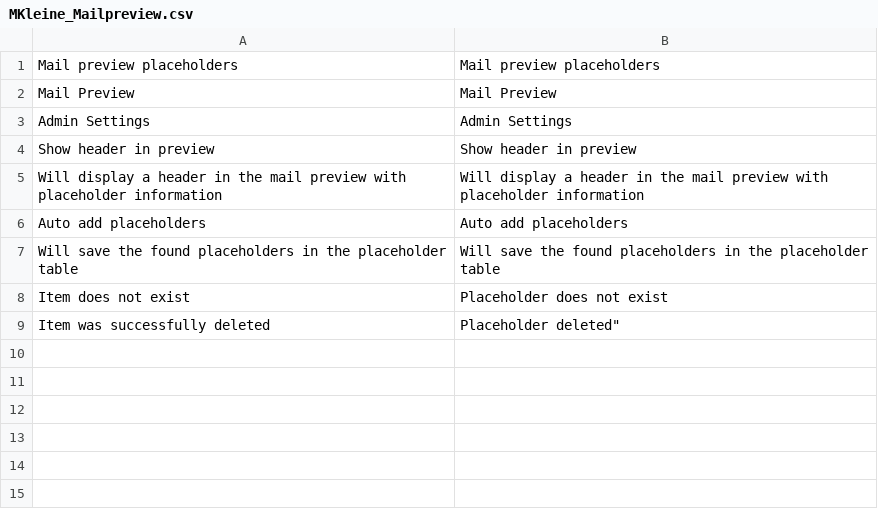
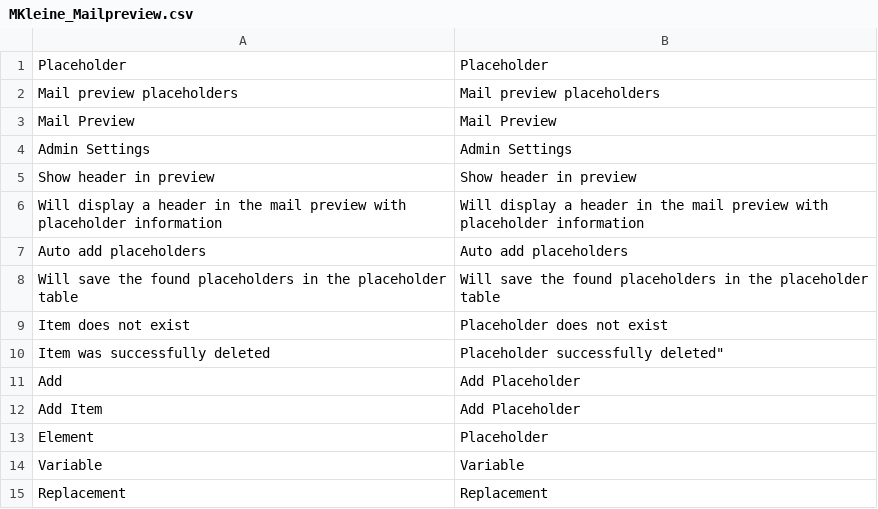
Before and after one commit to klein0r/magento-mail-preview, a CSV file: app/locale/en_US/MKleine_Mailpreview.csv, drawn as a sheet.

```diff
--- a/app/locale/en_US/MKleine_Mailpreview.csv
+++ b/app/locale/en_US/MKleine_Mailpreview.csv
@@ -1 +1,2 @@
+"Placeholder","Placeholder"
 "Mail preview placeholders","Mail preview placeholders"
@@ -8,2 +9,7 @@
 "Item does not exist","Placeholder does not exist"
-"Item was successfully deleted",Placeholder deleted"
+"Item was successfully deleted",Placeholder successfully deleted"
+"Add","Add Placeholder"
+"Add Item","Add Placeholder"
+"Element","Placeholder"
+"Variable","Variable"
+"Replacement","Replacement"
```
Also changed, not shown: app/locale/de_DE/MKleine_Mailpreview.csv, 4 other files.
